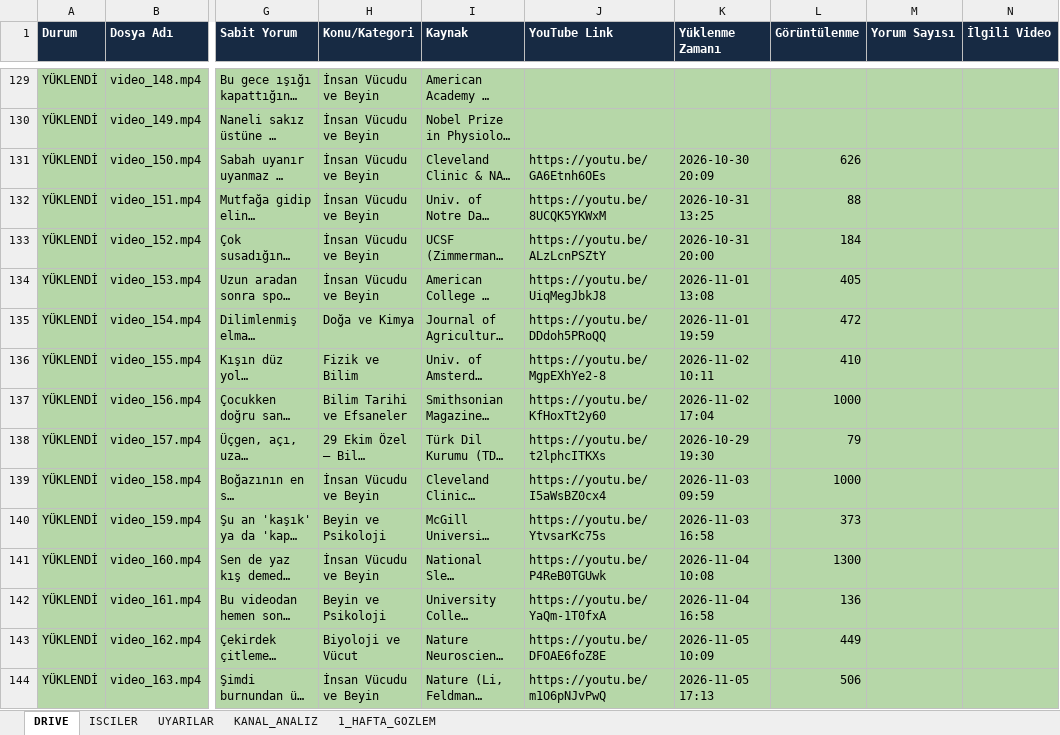
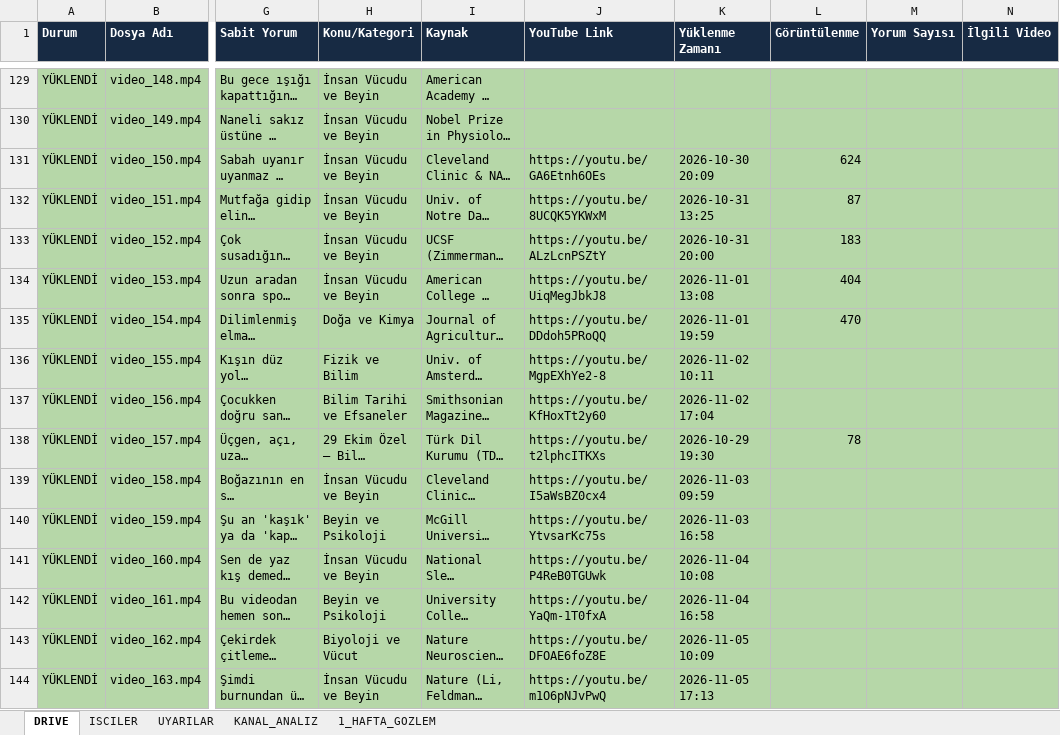
Before and after one commit to benngokhan/yt_auto_uploader, an Excel workbook: baslik.xlsx, sheet DRIVE, drawn as a sheet; only a part is shown, gaps mark what is left out; long unchanged cells end in …; values as stored, in another font and other column widths than the file's, no borders; the diff covers the shown part only; the diff names each change by its address in the sheet, - before the commit and + after, or states it on an @@ line.

```diff
--- a/baslik.xlsx (sheet DRIVE)
+++ b/baslik.xlsx (sheet DRIVE)
-L131 (Görüntülenme): 626
+L131 (Görüntülenme): 624
-L132 (Görüntülenme): 88
+L132 (Görüntülenme): 87
-L133 (Görüntülenme): 184
+L133 (Görüntülenme): 183
-L134 (Görüntülenme): 405
+L134 (Görüntülenme): 404
-L135 (Görüntülenme): 472
+L135 (Görüntülenme): 470
-L136 (Görüntülenme): 410
+L136 (Görüntülenme): (empty)
-L137 (Görüntülenme): 1000
+L137 (Görüntülenme): (empty)
-L138 (Görüntülenme): 79
+L138 (Görüntülenme): 78
-L139 (Görüntülenme): 1000
+L139 (Görüntülenme): (empty)
-L140 (Görüntülenme): 373
+L140 (Görüntülenme): (empty)
-L141 (Görüntülenme): 1300
+L141 (Görüntülenme): (empty)
-L142 (Görüntülenme): 136
+L142 (Görüntülenme): (empty)
-L143 (Görüntülenme): 449
+L143 (Görüntülenme): (empty)
-L144 (Görüntülenme): 506
+L144 (Görüntülenme): (empty)
```
Also changed, not shown: 44 edited cells elsewhere in this sheet, bilgidozu_yukleme_tablosu.xlsx, 3 other files.
